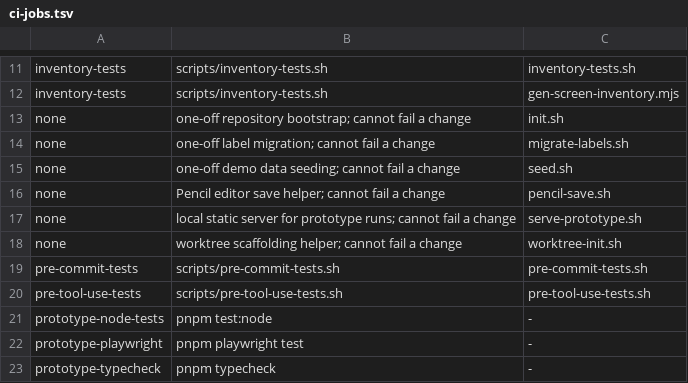
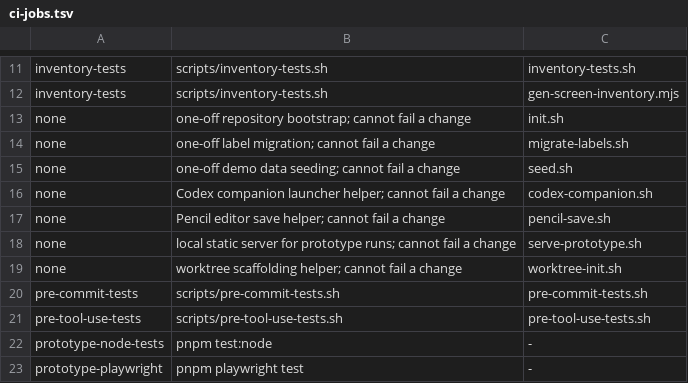
Before and after one commit to singyichen/label-suite, a TSV file: scripts/ci-jobs.tsv, drawn as a sheet; only a part is shown, gaps mark what is left out; the shorter side is filled out with more unchanged rows; the diff names each change by its address in the sheet, - before the commit and + after, or states it on an @@ line.

```diff
--- a/scripts/ci-jobs.tsv
+++ b/scripts/ci-jobs.tsv
+row 16: none | Codex companion launcher helper; cannot fail a change | codex-companion.sh
```
Also changed, not shown: 3 other files.
